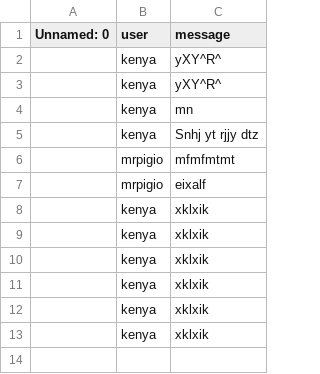
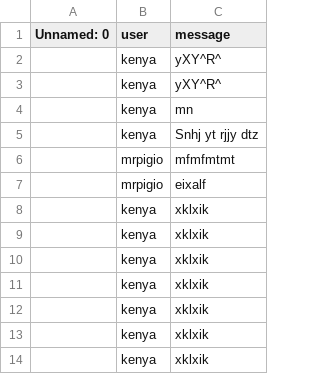
Before and after one commit to MrPig099/botik, a CSV file: 72b32a1f754ba1c09b3695e0cb6cde7f.csv, drawn as a sheet; the diff names each change by its address in the sheet, - before the commit and + after, or states it on an @@ line.

Commit message:
Update 72b32a1f754ba1c09b3695e0cb6cde7f.csv

```diff
--- a/72b32a1f754ba1c09b3695e0cb6cde7f.csv
+++ b/72b32a1f754ba1c09b3695e0cb6cde7f.csv
+row 14:  | kenya | xklxik
```
